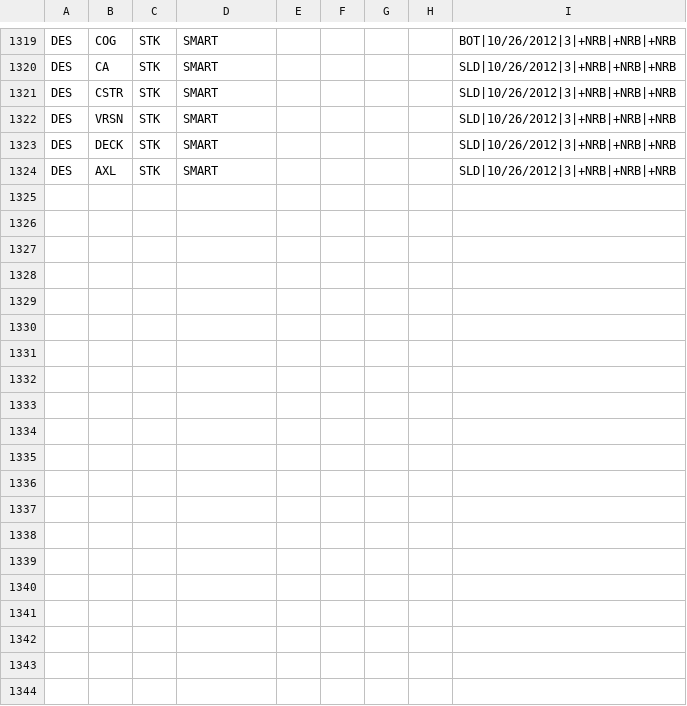
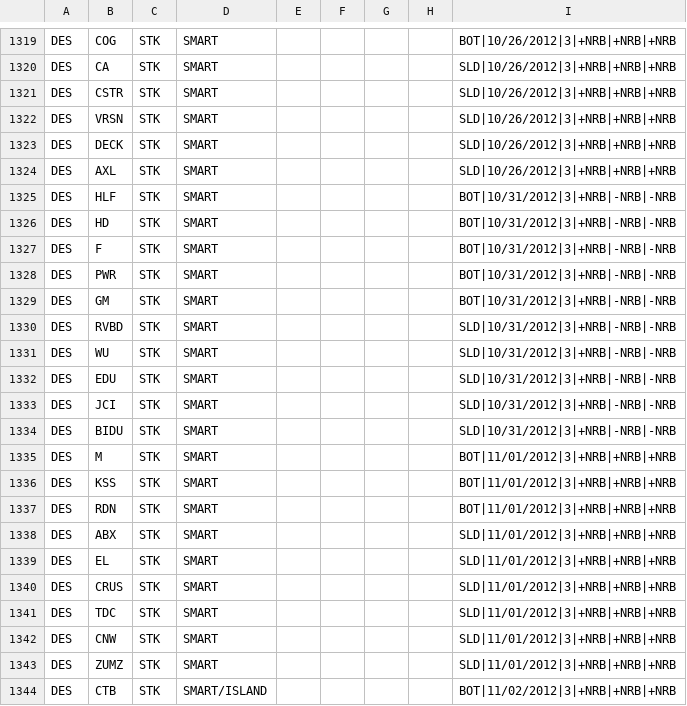
Before and after one commit to trade-manager/trade-manager, a CSV file: db/GapperTraded-2012.csv, drawn as a sheet; only a part is shown, gaps mark what is left out; the diff covers the shown part only.

Commit message:
Weekly updates to gappers

```diff
--- a/db/GapperTraded-2012.csv
+++ b/db/GapperTraded-2012.csv
@@ -1324 +1324,21 @@ DES,DECK,STK,SMART,,,,,SLD|10/26/2012|3|+NRB|+NRB|+NRB
 DES,AXL,STK,SMART,,,,,SLD|10/26/2012|3|+NRB|+NRB|+NRB
+DES,HLF,STK,SMART,,,,,BOT|10/31/2012|3|+NRB|-NRB|-NRB
+DES,HD,STK,SMART,,,,,BOT|10/31/2012|3|+NRB|-NRB|-NRB
+DES,F,STK,SMART,,,,,BOT|10/31/2012|3|+NRB|-NRB|-NRB
+DES,PWR,STK,SMART,,,,,BOT|10/31/2012|3|+NRB|-NRB|-NRB
+DES,GM,STK,SMART,,,,,BOT|10/31/2012|3|+NRB|-NRB|-NRB
+DES,RVBD,STK,SMART,,,,,SLD|10/31/2012|3|+NRB|-NRB|-NRB
+DES,WU,STK,SMART,,,,,SLD|10/31/2012|3|+NRB|-NRB|-NRB
+DES,EDU,STK,SMART,,,,,SLD|10/31/2012|3|+NRB|-NRB|-NRB
+DES,JCI,STK,SMART,,,,,SLD|10/31/2012|3|+NRB|-NRB|-NRB
+DES,BIDU,STK,SMART,,,,,SLD|10/31/2012|3|+NRB|-NRB|-NRB
+DES,M,STK,SMART,,,,,BOT|11/01/2012|3|+NRB|+NRB|+NRB
+DES,KSS,STK,SMART,,,,,BOT|11/01/2012|3|+NRB|+NRB|+NRB
+DES,RDN,STK,SMART,,,,,BOT|11/01/2012|3|+NRB|+NRB|+NRB
+DES,ABX,STK,SMART,,,,,SLD|11/01/2012|3|+NRB|+NRB|+NRB
+DES,EL,STK,SMART,,,,,SLD|11/01/2012|3|+NRB|+NRB|+NRB
+DES,CRUS,STK,SMART,,,,,SLD|11/01/2012|3|+NRB|+NRB|+NRB
+DES,TDC,STK,SMART,,,,,SLD|11/01/2012|3|+NRB|+NRB|+NRB
+DES,CNW,STK,SMART,,,,,SLD|11/01/2012|3|+NRB|+NRB|+NRB
+DES,ZUMZ,STK,SMART,,,,,SLD|11/01/2012|3|+NRB|+NRB|+NRB
+DES,CTB,STK,SMART/ISLAND,,,,,BOT|11/02/2012|3|+NRB|+NRB|+NRB
```
Also changed, not shown: 12 added rows elsewhere in this file.
